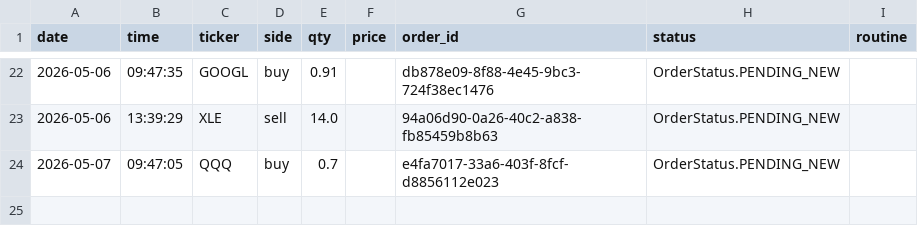
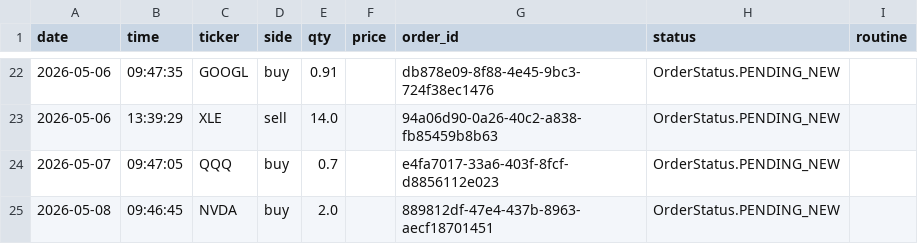
Before and after one commit to itsang89/trading-agent-claude, a CSV file: trades/trades.csv, drawn as a sheet; only a part is shown, gaps mark what is left out.

```diff
--- a/trades/trades.csv
+++ b/trades/trades.csv
@@ -24 +24,2 @@ date,time,ticker,side,qty,price,order_id,status,routine
 2026-05-07,09:47:05,QQQ,buy,0.7,,e4fa7017-33a6-403f-8fcf-d8856112e023,OrderStatus.PENDING_NEW,
+2026-05-08,09:46:45,NVDA,buy,2.0,,889812df-47e4-437b-8963-aecf18701451,OrderStatus.PENDING_NEW,
```
Also changed, not shown: 4 other files.
